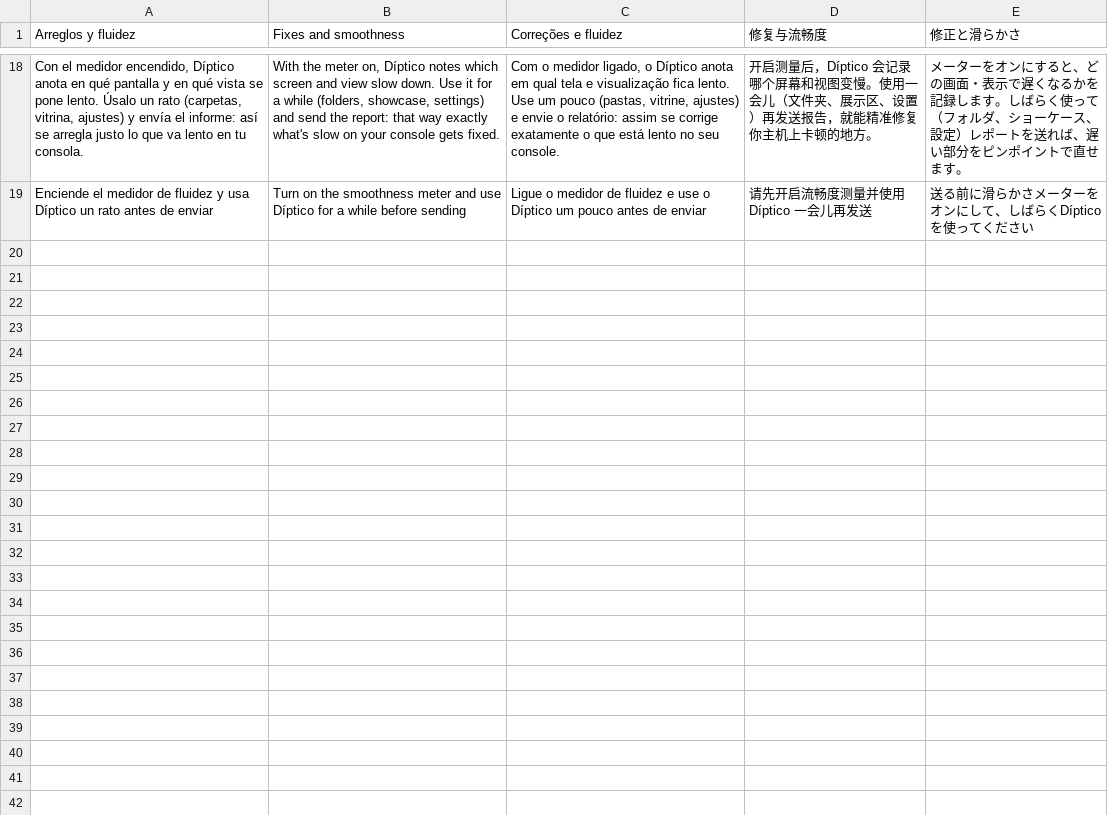
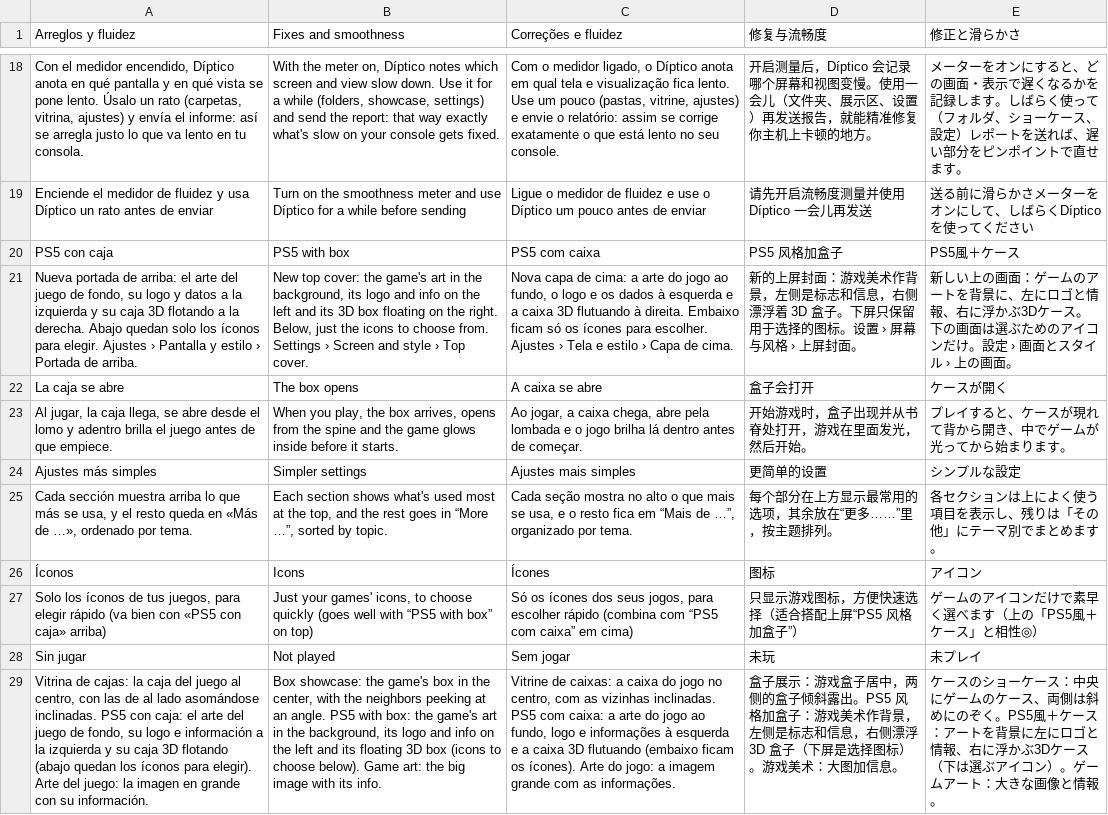
Before and after one commit to nikalbazu24/Diptico-frontend, a TSV file: herramientas/traducir/extras22.tsv, drawn as a sheet; only a part is shown, gaps mark what is left out; the diff names each change by its address in the sheet, - before the commit and + after, or states it on an @@ line.

```diff
--- a/herramientas/traducir/extras22.tsv
+++ b/herramientas/traducir/extras22.tsv
+row 20: PS5 con caja | PS5 with box | PS5 com caixa | PS5 风格加盒子 | PS5風＋ケース
+row 21: Nueva portada de arriba: el arte del juego de fondo, su logo y datos a la izquierda y su caja 3D flotando a la derecha. Abajo quedan solo los íconos para elegir. Ajustes › Pantalla y estilo › Portada de arriba. | New top cover: the game's art in the background, its logo and info on the left and its 3D box floating on the right. Below, just the icons to choose from. Settings › Screen and style › Top cover. | Nova capa de cima: a arte do jogo ao fundo, o logo e os dados à esquerda e a caixa 3D flutuando à direita. Embaixo ficam só os ícones para escolher. Ajustes › Tela e estilo › Capa de cima. | 新的上屏封面：游戏美术作背景，左侧是标志和信息，右侧漂浮着 3D 盒子。下屏只保留用于选择的图标。设置 › 屏幕与风格 › 上屏封面。 | 新しい上の画面：ゲームのアートを背景に、左にロゴと情報、右に浮かぶ3Dケース。下の画面は選ぶためのアイコンだけ。設定 › 画面とスタイル › 上の画面。
+row 22: La caja se abre | The box opens | A caixa se abre | 盒子会打开 | ケースが開く
+row 23: Al jugar, la caja llega, se abre desde el lomo y adentro brilla el juego antes de que empiece. | When you play, the box arrives, opens from the spine and the game glows inside before it starts. | Ao jogar, a caixa chega, abre pela lombada e o jogo brilha lá dentro antes de começar. | 开始游戏时，盒子出现并从书脊处打开，游戏在里面发光，然后开始。 | プレイすると、ケースが現れて背から開き、中でゲームが光ってから始まります。
+row 24: Ajustes más simples | Simpler settings | Ajustes mais simples | 更简单的设置 | シンプルな設定
+row 25: Cada sección muestra arriba lo que más se usa, y el resto queda en «Más de …», ordenado por tema. | Each section shows what's used most at the top, and the rest goes in “More …”, sorted by topic. | Cada seção mostra no alto o que mais se usa, e o resto fica em “Mais de …”, organizado por tema. | 每个部分在上方显示最常用的选项，其余放在“更多……”里，按主题排列。 | 各セクションは上によく使う項目を表示し、残りは「その他」にテーマ別でまとめます。
+row 26: Íconos | Icons | Ícones | 图标 | アイコン
+row 27: Solo los íconos de tus juegos, para elegir rápido (va bien con «PS5 con caja» arriba) | Just your games' icons, to choose quickly (goes well with “PS5 with box” on top) | Só os ícones dos seus jogos, para escolher rápido (combina com “PS5 com caixa” em cima) | 只显示游戏图标，方便快速选择（适合搭配上屏“PS5 风格加盒子”） | ゲームのアイコンだけで素早く選べます（上の「PS5風＋ケース」と相性◎）
+row 28: Sin jugar | Not played | Sem jogar | 未玩 | 未プレイ
+row 29: Vitrina de cajas: la caja del juego al centro, con las de al lado asomándose inclinadas. PS5 con caja: el arte del juego de fondo, su logo e información a la izquierda y su caja 3D flotando (abajo quedan los íconos para elegir). Arte del juego: la imagen en grande con su información. | Box showcase: the game's box in the center, with the neighbors peeking at an angle. PS5 with box: the game's art in the background, its logo and info on the left and its floating 3D box (icons to choose below). Game art: the big image with its info. | Vitrine de caixas: a caixa do jogo no centro, com as vizinhas inclinadas. PS5 com caixa: a arte do jogo ao fundo, logo e informações à esquerda e a caixa 3D flutuando (embaixo ficam os ícones). Arte do jogo: a imagem grande com as informações. | 盒子展示：游戏盒子居中，两侧的盒子倾斜露出。PS5 风格加盒子：游戏美术作背景，左侧是标志和信息，右侧漂浮 3D 盒子（下屏是选择图标）。游戏美术：大图加信息。 | ケースのショーケース：中央にゲームのケース、両側は斜めにのぞく。PS5風＋ケース：アートを背景に左にロゴと情報、右に浮かぶ3Dケース（下は選ぶアイコン）。ゲームアート：大きな画像と情報。
```
Also changed, not shown: 16 other files.
